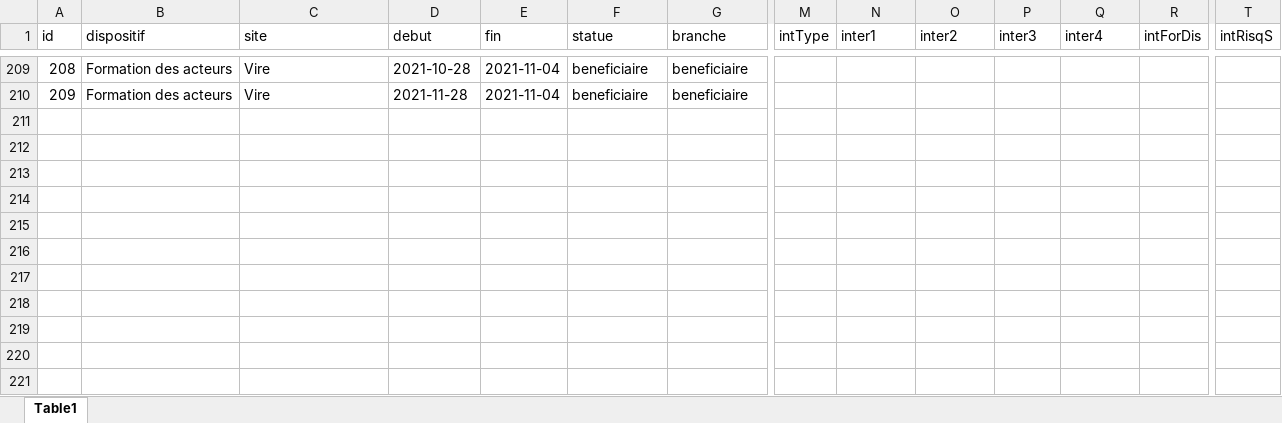
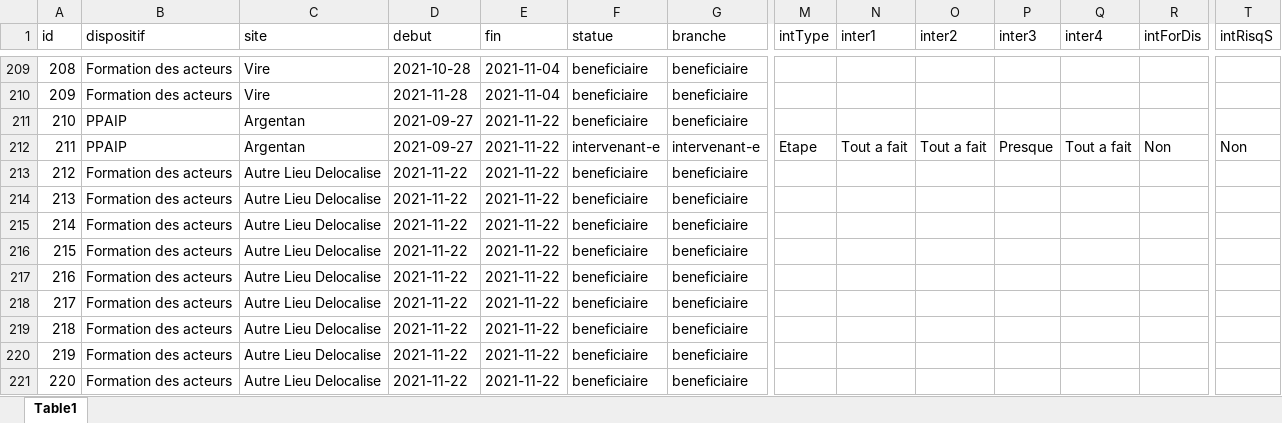
Before and after one commit to GurkanGitHub/Etape, an Excel workbook: toutReponse.xlsx, sheet Table1, drawn as a sheet; only a part is shown, gaps mark what is left out; values as stored, in another font and other column widths than the file's, no borders; rows hold the shown columns only; the diff names each change by its address in the sheet, - before the commit and + after, or states it on an @@ line.

```diff
--- a/toutReponse.xlsx (sheet Table1)
+++ b/toutReponse.xlsx (sheet Table1)
+row 211: 210 | PPAIP | Argentan | 2021-09-27 | 2021-11-22 | beneficiaire | beneficiaire
+row 212: 211 | PPAIP | Argentan | 2021-09-27 | 2021-11-22 | intervenant-e | intervenant-e | Etape | Tout a fait | Tout a fait | Presque | Tout a fait | Non | Non
+row 213: 212 | Formation des acteurs | Autre Lieu Delocalise | 2021-11-22 | 2021-11-22 | beneficiaire | beneficiaire
+row 214: 213 | Formation des acteurs | Autre Lieu Delocalise | 2021-11-22 | 2021-11-22 | beneficiaire | beneficiaire
+row 215: 214 | Formation des acteurs | Autre Lieu Delocalise | 2021-11-22 | 2021-11-22 | beneficiaire | beneficiaire
+row 216: 215 | Formation des acteurs | Autre Lieu Delocalise | 2021-11-22 | 2021-11-22 | beneficiaire | beneficiaire
+row 217: 216 | Formation des acteurs | Autre Lieu Delocalise | 2021-11-22 | 2021-11-22 | beneficiaire | beneficiaire
+row 218: 217 | Formation des acteurs | Autre Lieu Delocalise | 2021-11-22 | 2021-11-22 | beneficiaire | beneficiaire
+row 219: 218 | Formation des acteurs | Autre Lieu Delocalise | 2021-11-22 | 2021-11-22 | beneficiaire | beneficiaire
+row 220: 219 | Formation des acteurs | Autre Lieu Delocalise | 2021-11-22 | 2021-11-22 | beneficiaire | beneficiaire
+row 221: 220 | Formation des acteurs | Autre Lieu Delocalise | 2021-11-22 | 2021-11-22 | beneficiaire | beneficiaire
```
Also changed, not shown: 1 other file.
